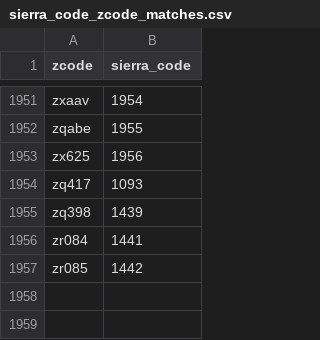
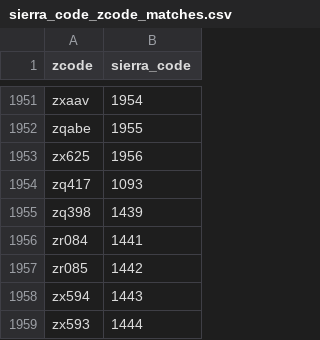
Before and after one commit to NYPL/MyLibraryNYCApp, a CSV file: data/public/sierra_code_zcode_matches.csv, drawn as a sheet; only a part is shown, gaps mark what is left out; the diff names each change by its address in the sheet, - before the commit and + after, or states it on an @@ line.

Commit message:
Added new schools and sierra codes in MLN

```diff
--- a/data/public/sierra_code_zcode_matches.csv
+++ b/data/public/sierra_code_zcode_matches.csv
+row 1958: zx594 | 1443
+row 1959: zx593 | 1444
```
Also changed, not shown: 4 other files.
